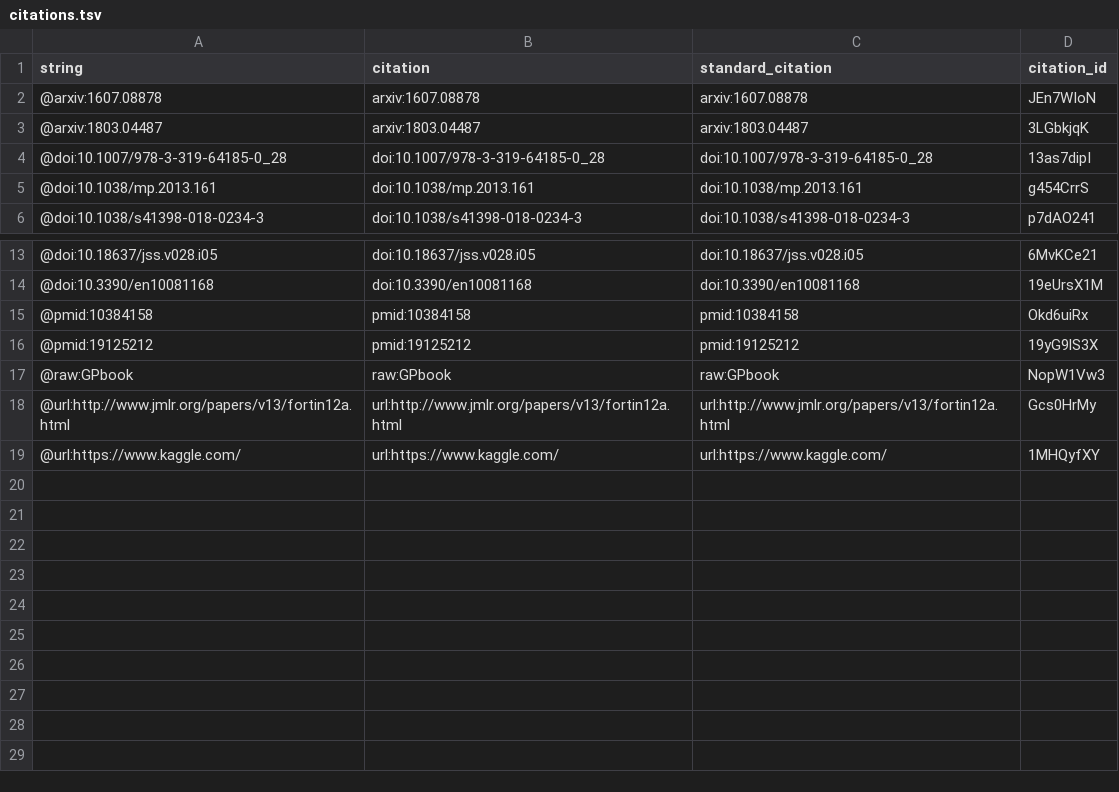
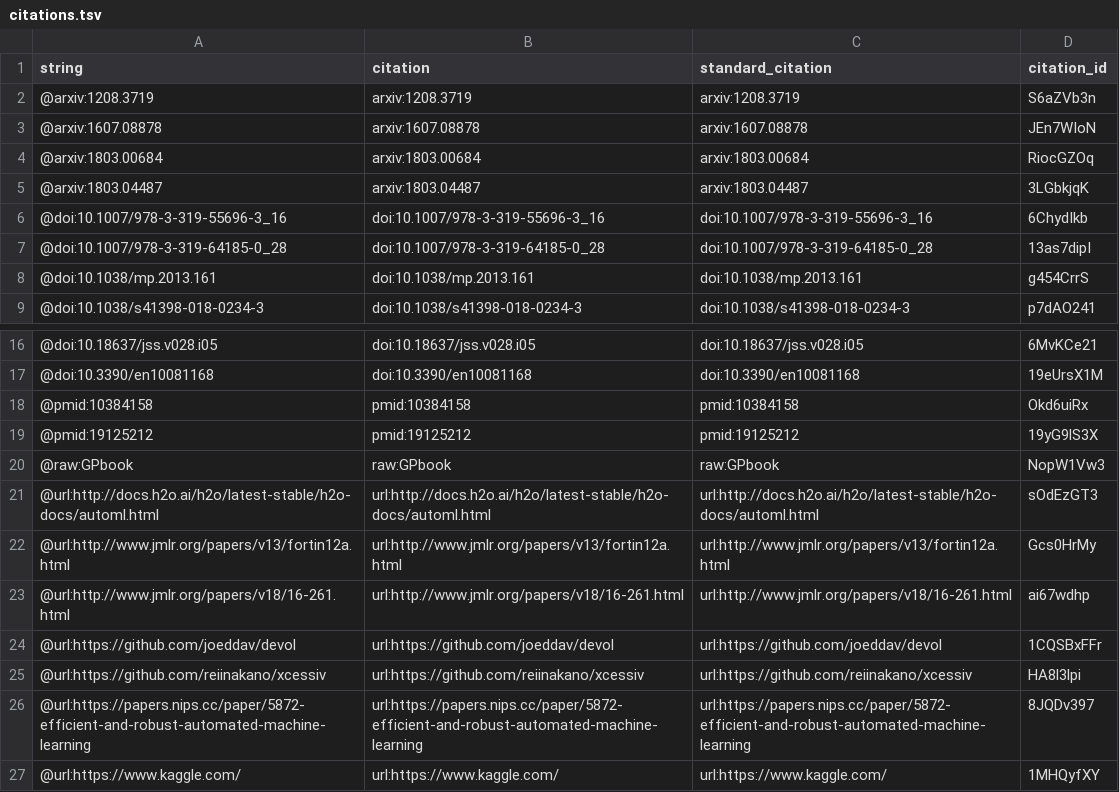
Before and after one commit to trangdata/tpot-fss-ms, a TSV file: citations.tsv, drawn as a sheet; only a part is shown, gaps mark what is left out; the diff names each change by its address in the sheet, - before the commit and + after, or states it on an @@ line.

Commit message:
Abstract and more background on AutoML systems
This build is based on
https://github.com/trang1618/tpot-ds-ms/commit/32d59513031e267ae88841a22391fa4c1b09e3d4.

This commit was created by the following Travis CI build and job:
https://travis-ci.org/trang1618/tpot-ds-ms/builds/455560846
https://travis-ci.org/trang1618/tpot-ds-ms/jobs/455560847

[ci skip]

The full commit message that triggered this build is copied below:

Abstract and more background on AutoML systems

Closes https://github.com/trang1618/tpot-ds-ms/issues/2
Merges https://github.com/trang1618/tpot-ds-ms/pull/3

* remove a few spaces in results.md

* add background in intro.md #2

* add backgrd into abstract.md #2

* edit wording

* changes based on reviews

```diff
--- a/citations.tsv
+++ b/citations.tsv
+row 2: @arxiv:1208.3719 | arxiv:1208.3719 | arxiv:1208.3719 | S6aZVb3n
+row 4: @arxiv:1803.00684 | arxiv:1803.00684 | arxiv:1803.00684 | RiocGZOq
+row 6: @doi:10.1007/978-3-319-55696-3_16 | doi:10.1007/978-3-319-55696-3_16 | doi:10.1007/978-3-319-55696-3_16 | 6ChydIkb
+row 21: @url:http://docs.h2o.ai/h2o/latest-stable/h2o-docs/automl.html | url:http://docs.h2o.ai/h2o/latest-stable/h2o-docs/automl.html | url:http://docs.h2o.ai/h2o/latest-stable/h2o-docs/automl.html | sOdEzGT3
+row 23: @url:http://www.jmlr.org/papers/v18/16-261.html | url:http://www.jmlr.org/papers/v18/16-261.html | url:http://www.jmlr.org/papers/v18/16-261.html | ai67wdhp
+row 24: @url:https://github.com/joeddav/devol | url:https://github.com/joeddav/devol | url:https://github.com/joeddav/devol | 1CQSBxFFr
+row 25: @url:https://github.com/reiinakano/xcessiv | url:https://github.com/reiinakano/xcessiv | url:https://github.com/reiinakano/xcessiv | HA8l3lpi
+row 26: @url:https://papers.nips.cc/paper/5872-efficient-and-robust-automated-machine-learning | url:https://papers.nips.cc/paper/5872-efficient-and-robust-automated-machine-learning | url:https://papers.nips.cc/paper/5872-efficient-and-robust-automated-machine-learning | 8JQDv397
```
Also changed, not shown: 5 other files.
